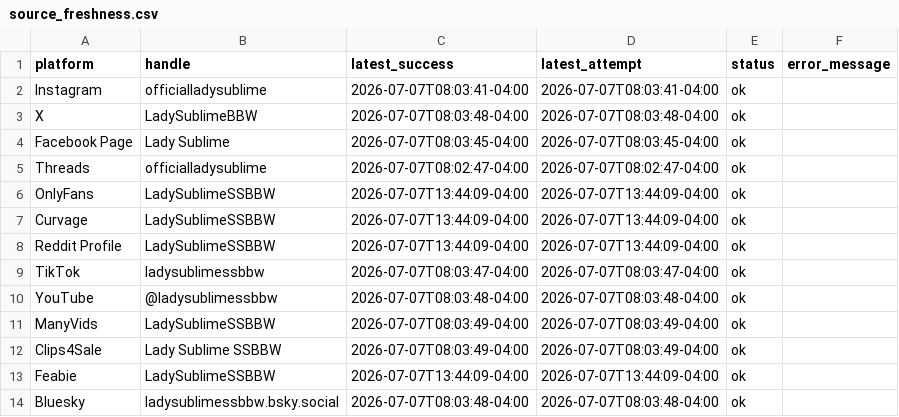
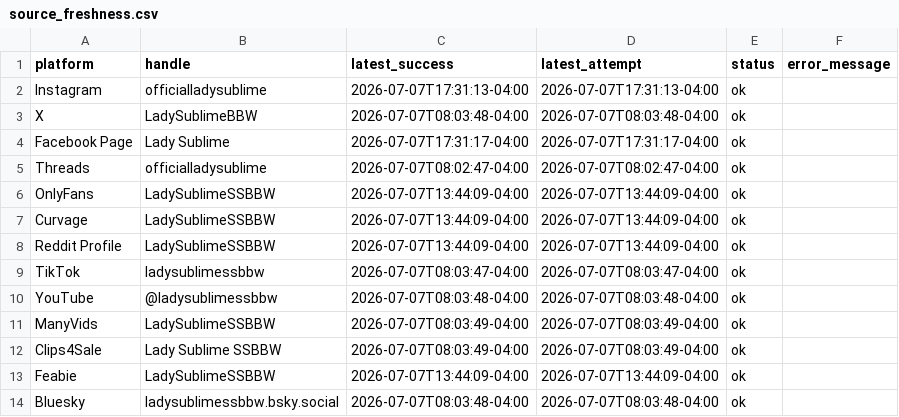
Before and after one commit to Trippaeon3/sublime-social-tracker-site, a CSV file: dashboard/data/source_freshness.csv, drawn as a sheet.

```diff
--- a/dashboard/data/source_freshness.csv
+++ b/dashboard/data/source_freshness.csv
@@ -1,5 +1,5 @@
 platform,handle,latest_success,latest_attempt,status,error_message
-Instagram,officialladysublime,2026-07-07T08:03:41-04:00,2026-07-07T08:03:41-04:00,ok,
+Instagram,officialladysublime,2026-07-07T17:31:13-04:00,2026-07-07T17:31:13-04:00,ok,
 X,LadySublimeBBW,2026-07-07T08:03:48-04:00,2026-07-07T08:03:48-04:00,ok,
-Facebook Page,Lady Sublime,2026-07-07T08:03:45-04:00,2026-07-07T08:03:45-04:00,ok,
+Facebook Page,Lady Sublime,2026-07-07T17:31:17-04:00,2026-07-07T17:31:17-04:00,ok,
 Threads,officialladysublime,2026-07-07T08:02:47-04:00,2026-07-07T08:02:47-04:00,ok,
```
Also changed, not shown: dashboard/data/daily_history.csv, dashboard/data/platform_summary.csv, 4 other files.
